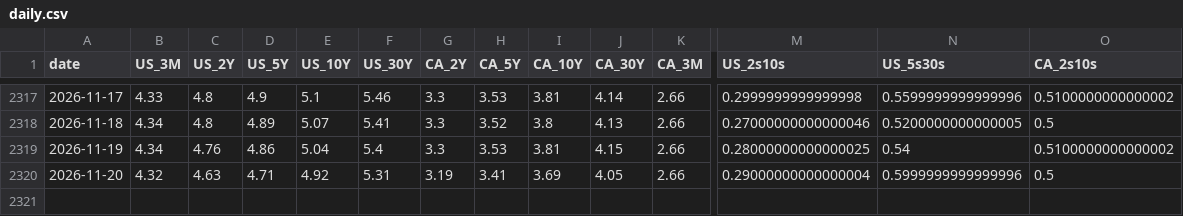
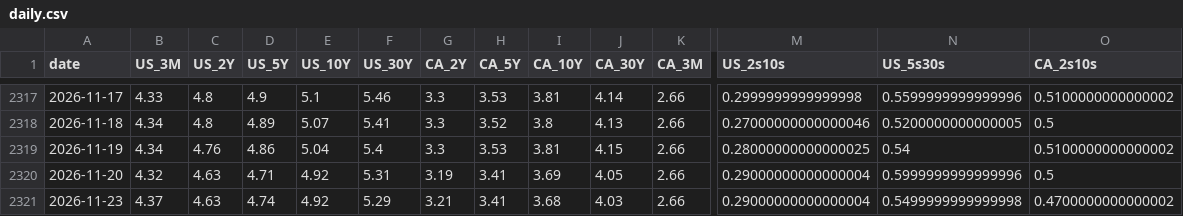
Before and after one commit to CSCoder33/Yield_Curve_History_Dashboard_U.S._Canada, a CSV file: data/processed/daily.csv, drawn as a sheet; only a part is shown, gaps mark what is left out; rows hold the shown columns only; the diff names each change by its address in the sheet, - before the commit and + after, or states it on an @@ line.

```diff
--- a/data/processed/daily.csv
+++ b/data/processed/daily.csv
+row 2321: 2026-11-23 | 4.37 | 4.63 | 4.74 | 4.92 | 5.29 | 3.21 | 3.41 | 3.68 | 4.03 | 2.66 | 0.29000000000000004 | 0.5499999999999998 | 0.4700000000000002
```
Also changed, not shown: 29 other files.
